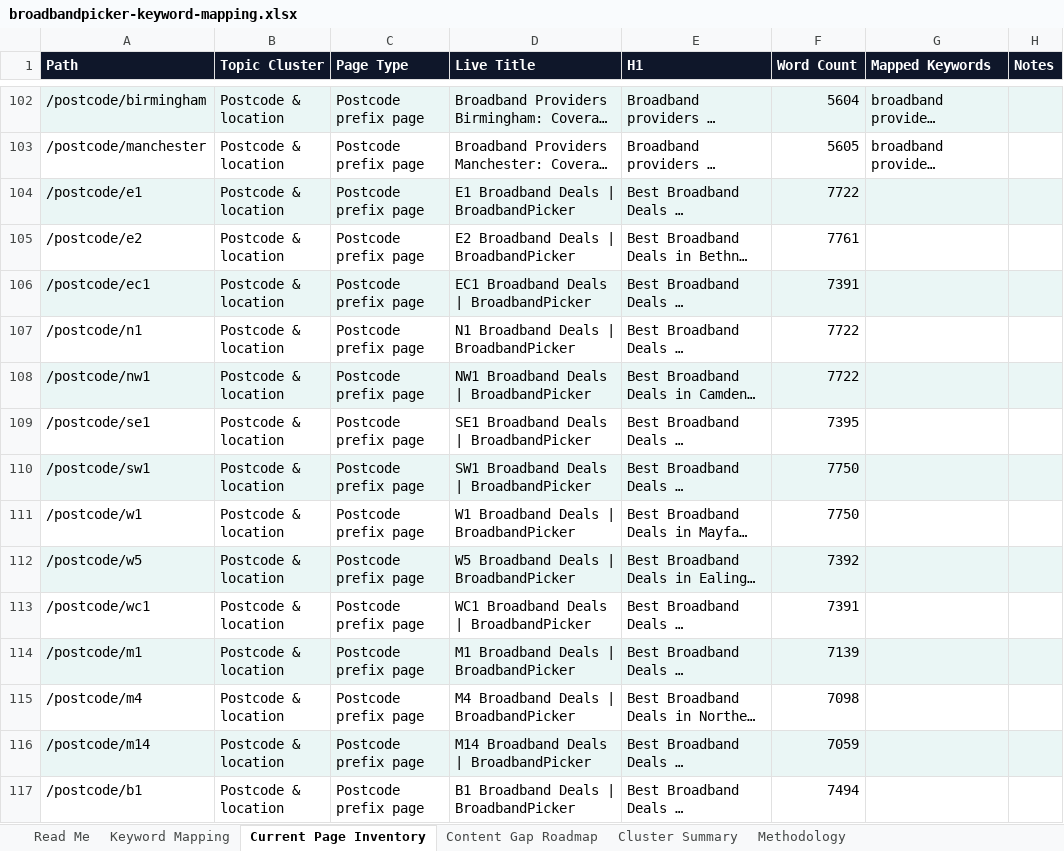
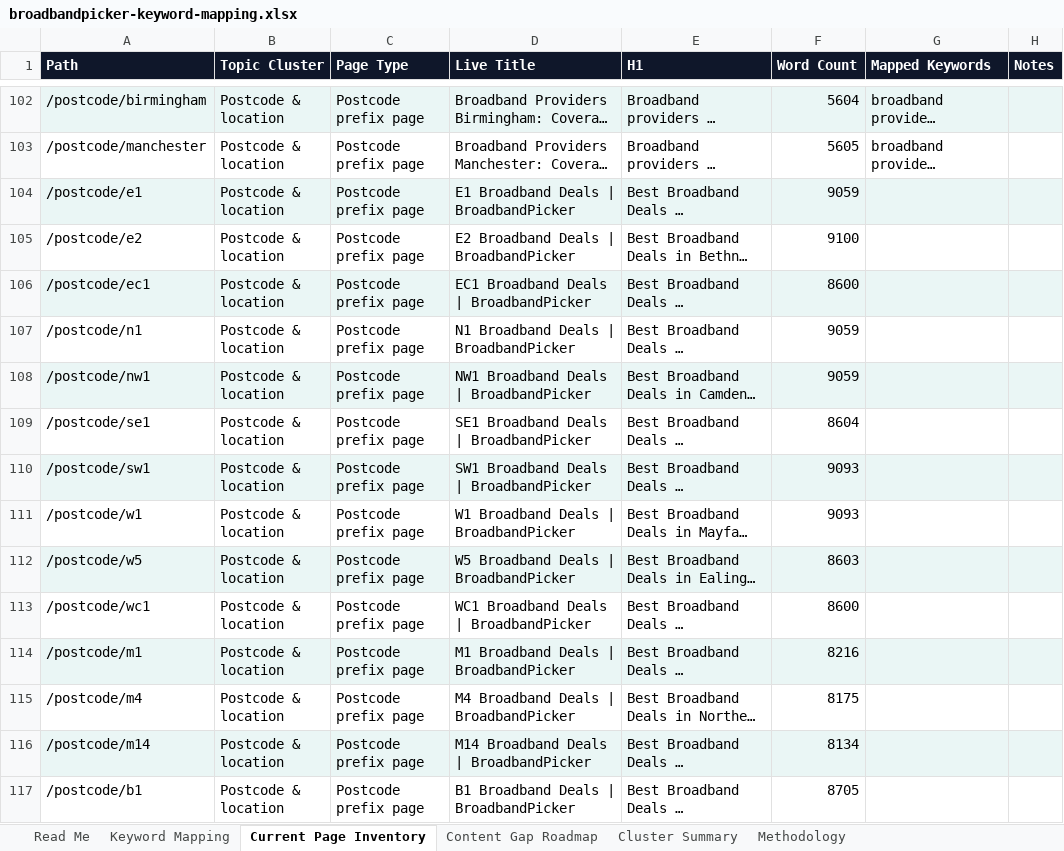
Before and after one commit to sahilsayed-ielts/broadbandpicker, an Excel workbook: docs/broadbandpicker-keyword-mapping.xlsx, sheet Current Page Inventory, drawn as a sheet; only a part is shown, gaps mark what is left out; long unchanged cells end in …; values as stored, in another font and other column widths than the file's, no borders; table styles not drawn; the diff covers the shown part only; the diff names each change by its address in the sheet, - before the commit and + after, or states it on an @@ line.

```diff
--- a/docs/broadbandpicker-keyword-mapping.xlsx (sheet Current Page Inventory)
+++ b/docs/broadbandpicker-keyword-mapping.xlsx (sheet Current Page Inventory)
-F104 (Word Count): 7722
+F104 (Word Count): 9059
-F105 (Word Count): 7761
+F105 (Word Count): 9100
-F106 (Word Count): 7391
+F106 (Word Count): 8600
-F107:F108 (Word Count): 7722
+F107:F108 (Word Count): 9059
-F109 (Word Count): 7395
+F109 (Word Count): 8604
-F110:F111 (Word Count): 7750
+F110:F111 (Word Count): 9093
-F112 (Word Count): 7392
+F112 (Word Count): 8603
-F113 (Word Count): 7391
+F113 (Word Count): 8600
-F114 (Word Count): 7139
+F114 (Word Count): 8216
-F115 (Word Count): 7098
+F115 (Word Count): 8175
-F116 (Word Count): 7059
+F116 (Word Count): 8134
-F117 (Word Count): 7494
+F117 (Word Count): 8705
```
Also changed, not shown: 54 edited cells elsewhere in this sheet, sheet Content Gap Roadmap, docs/master-build-tracker.xlsx, 6 other files.
